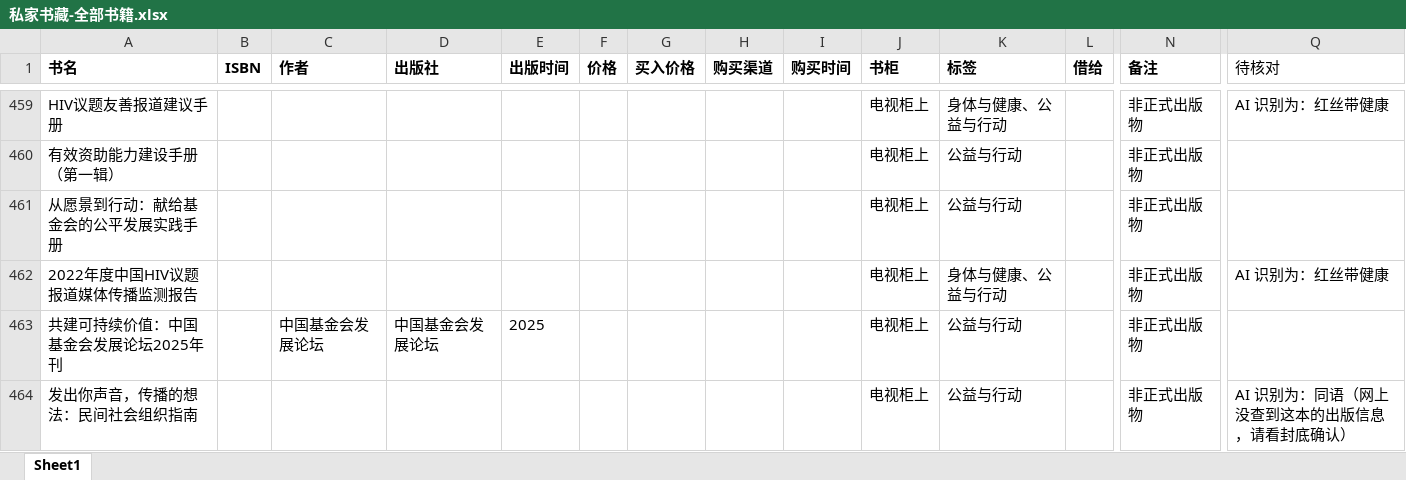
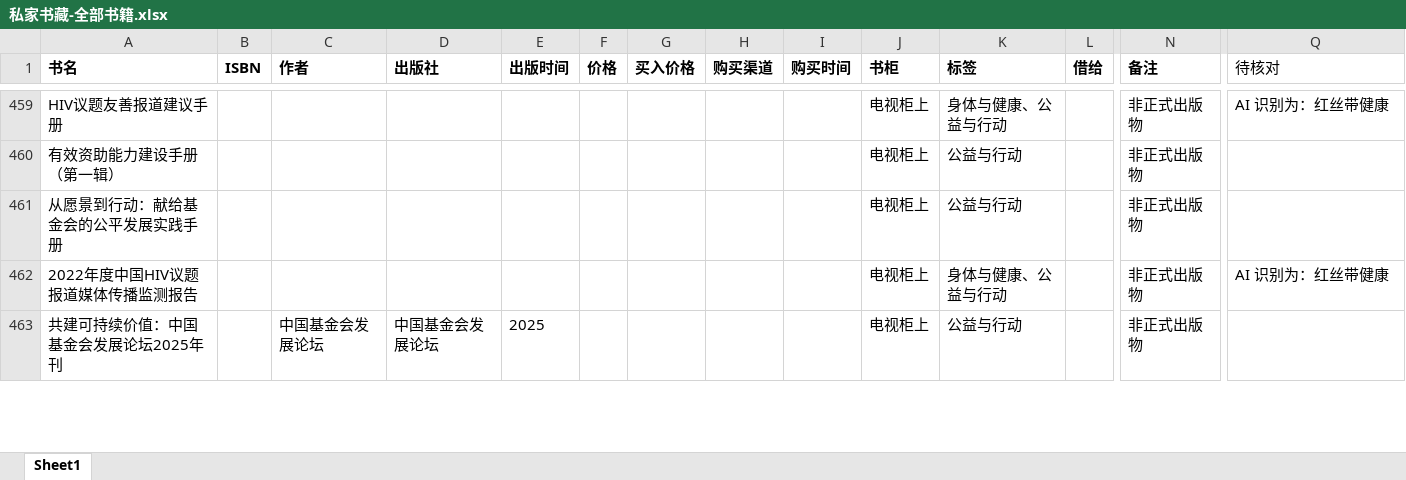
Before and after one commit to ygc-shudan/ygc-shudan.github.io, an Excel workbook: 私家书藏-全部书籍.xlsx, sheet Sheet1, drawn as a sheet; only a part is shown, gaps mark what is left out; values as stored, in another font and other column widths than the file's, no borders; removed rows and columns are numbered as before the commit, all else as after; rows hold the shown columns only; the diff covers the shown part only; the diff names each change by its address in the sheet, - before the commit and + after, or states it on an @@ line.

```diff
--- a/私家书藏-全部书籍.xlsx (sheet Sheet1)
+++ b/私家书藏-全部书籍.xlsx (sheet Sheet1)
-row 464: 发出你声音，传播的想法：民间社会组织指南 |  |  |  |  |  |  |  |  | 电视柜上 | 公益与行动 |  | 非正式出版物 | AI 识别为：同语（网上没查到这本的出版信息，请看封底确认）
```
Also changed, not shown: 2 added rows, 1 removed row and 13 edited cells elsewhere in this sheet.
